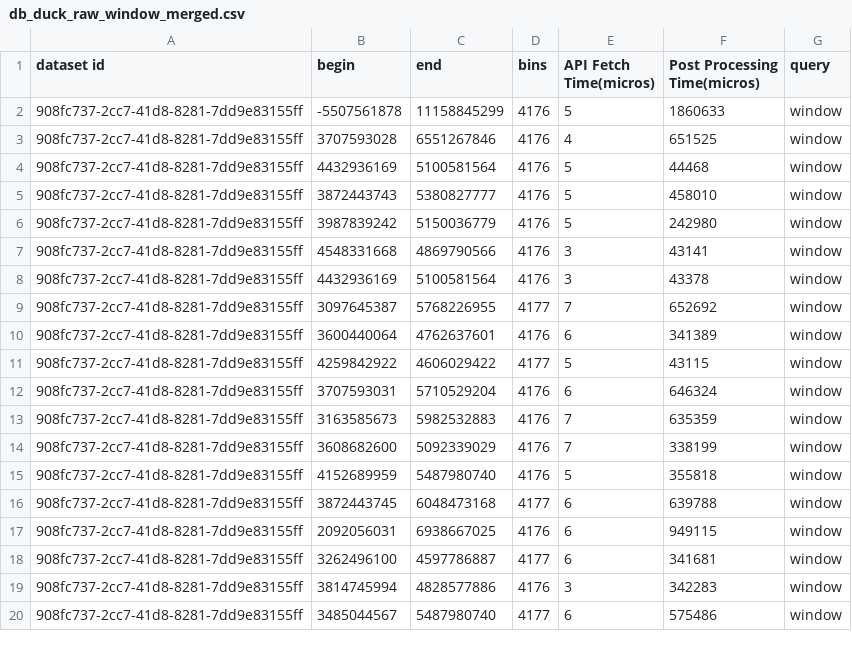
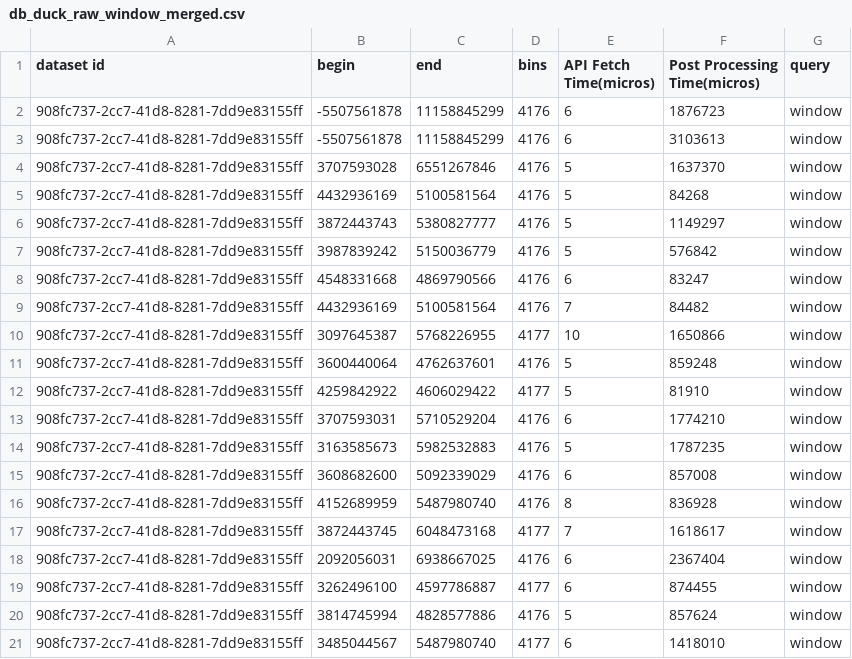
Before and after one commit to sayefsakin/traveler-benchmarks, a CSV file: 908fc737-2cc7-41d8-8281-7dd9e83155ff/db_duck_raw_window_merged.csv, drawn as a sheet; only a part is shown; the diff covers the shown part only.

```diff
--- a/908fc737-2cc7-41d8-8281-7dd9e83155ff/db_duck_raw_window_merged.csv
+++ b/908fc737-2cc7-41d8-8281-7dd9e83155ff/db_duck_raw_window_merged.csv
@@ -1,20 +1,21 @@
 dataset id,begin,end,bins,API Fetch Time(micros),Post Processing Time(micros),query
-908fc737-2cc7-41d8-8281-7dd9e83155ff,-5507561878,11158845299,4176,5,1860633,window
-908fc737-2cc7-41d8-8281-7dd9e83155ff,3707593028,6551267846,4176,4,651525,window
-908fc737-2cc7-41d8-8281-7dd9e83155ff,4432936169,5100581564,4176,5,44468,window
-908fc737-2cc7-41d8-8281-7dd9e83155ff,3872443743,5380827777,4176,5,458010,window
-908fc737-2cc7-41d8-8281-7dd9e83155ff,3987839242,5150036779,4176,5,242980,window
-908fc737-2cc7-41d8-8281-7dd9e83155ff,4548331668,4869790566,4176,3,43141,window
-908fc737-2cc7-41d8-8281-7dd9e83155ff,4432936169,5100581564,4176,3,43378,window
-908fc737-2cc7-41d8-8281-7dd9e83155ff,3097645387,5768226955,4177,7,652692,window
-908fc737-2cc7-41d8-8281-7dd9e83155ff,3600440064,4762637601,4176,6,341389,window
-908fc737-2cc7-41d8-8281-7dd9e83155ff,4259842922,4606029422,4177,5,43115,window
-908fc737-2cc7-41d8-8281-7dd9e83155ff,3707593031,5710529204,4176,6,646324,window
-908fc737-2cc7-41d8-8281-7dd9e83155ff,3163585673,5982532883,4176,7,635359,window
-908fc737-2cc7-41d8-8281-7dd9e83155ff,3608682600,5092339029,4176,7,338199,window
-908fc737-2cc7-41d8-8281-7dd9e83155ff,4152689959,5487980740,4176,5,355818,window
-908fc737-2cc7-41d8-8281-7dd9e83155ff,3872443745,6048473168,4177,6,639788,window
-908fc737-2cc7-41d8-8281-7dd9e83155ff,2092056031,6938667025,4176,6,949115,window
-908fc737-2cc7-41d8-8281-7dd9e83155ff,3262496100,4597786887,4177,6,341681,window
-908fc737-2cc7-41d8-8281-7dd9e83155ff,3814745994,4828577886,4176,3,342283,window
-908fc737-2cc7-41d8-8281-7dd9e83155ff,3485044567,5487980740,4177,6,575486,window
+908fc737-2cc7-41d8-8281-7dd9e83155ff,-5507561878,11158845299,4176,6,1876723,window
+908fc737-2cc7-41d8-8281-7dd9e83155ff,-5507561878,11158845299,4176,6,3103613,window
+908fc737-2cc7-41d8-8281-7dd9e83155ff,3707593028,6551267846,4176,5,1637370,window
+908fc737-2cc7-41d8-8281-7dd9e83155ff,4432936169,5100581564,4176,5,84268,window
+908fc737-2cc7-41d8-8281-7dd9e83155ff,3872443743,5380827777,4176,5,1149297,window
+908fc737-2cc7-41d8-8281-7dd9e83155ff,3987839242,5150036779,4176,5,576842,window
+908fc737-2cc7-41d8-8281-7dd9e83155ff,4548331668,4869790566,4176,6,83247,window
+908fc737-2cc7-41d8-8281-7dd9e83155ff,4432936169,5100581564,4176,7,84482,window
+908fc737-2cc7-41d8-8281-7dd9e83155ff,3097645387,5768226955,4177,10,1650866,window
+908fc737-2cc7-41d8-8281-7dd9e83155ff,3600440064,4762637601,4176,5,859248,window
+908fc737-2cc7-41d8-8281-7dd9e83155ff,4259842922,4606029422,4177,5,81910,window
+908fc737-2cc7-41d8-8281-7dd9e83155ff,3707593031,5710529204,4176,6,1774210,window
+908fc737-2cc7-41d8-8281-7dd9e83155ff,3163585673,5982532883,4176,5,1787235,window
+908fc737-2cc7-41d8-8281-7dd9e83155ff,3608682600,5092339029,4176,6,857008,window
+908fc737-2cc7-41d8-8281-7dd9e83155ff,4152689959,5487980740,4176,8,836928,window
+908fc737-2cc7-41d8-8281-7dd9e83155ff,3872443745,6048473168,4177,7,1618617,window
+908fc737-2cc7-41d8-8281-7dd9e83155ff,2092056031,6938667025,4176,6,2367404,window
+908fc737-2cc7-41d8-8281-7dd9e83155ff,3262496100,4597786887,4177,6,874455,window
+908fc737-2cc7-41d8-8281-7dd9e83155ff,3814745994,4828577886,4176,5,857624,window
+908fc737-2cc7-41d8-8281-7dd9e83155ff,3485044567,5487980740,4177,6,1418010,window
```
Also changed, not shown: 6 edited cells elsewhere in this file, 908fc737-2cc7-41d8-8281-7dd9e83155ff/db_duck_min_max_cond_merged.csv, 908fc737-2cc7-41d8-8281-7dd9e83155ff/db_duck_raw_cond_merged.csv, 27 other files.
